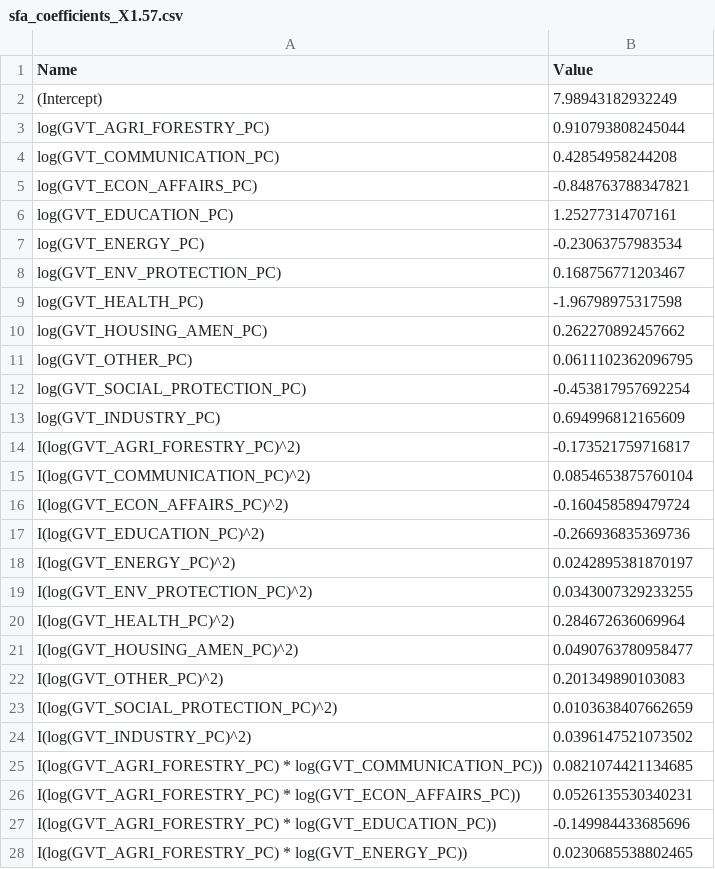
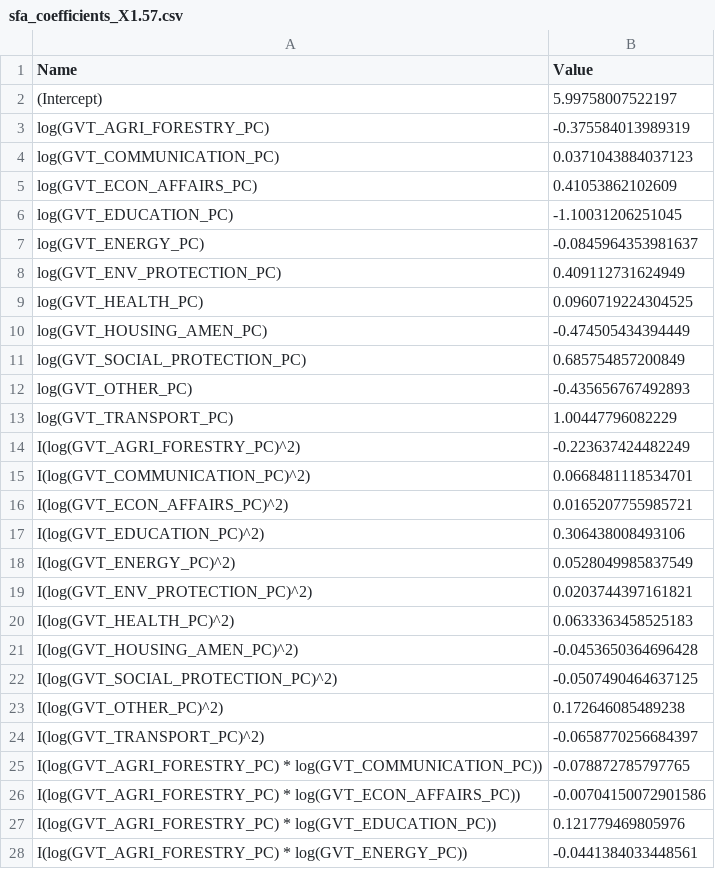
Before and after one commit to yassinejrad/UNCTADPROJECT, a CSV file: Data/coef/sfa_coefficients_X1.57.csv, drawn as a sheet; only a part is shown; the diff covers the shown part only.

```diff
--- a/Data/coef/sfa_coefficients_X1.57.csv
+++ b/Data/coef/sfa_coefficients_X1.57.csv
@@ -1,28 +1,28 @@
 "Name","Value"
-"(Intercept)",7.98943182932249
-"log(GVT_AGRI_FORESTRY_PC)",0.910793808245044
-"log(GVT_COMMUNICATION_PC)",0.42854958244208
-"log(GVT_ECON_AFFAIRS_PC)",-0.848763788347821
-"log(GVT_EDUCATION_PC)",1.25277314707161
-"log(GVT_ENERGY_PC)",-0.23063757983534
-"log(GVT_ENV_PROTECTION_PC)",0.168756771203467
-"log(GVT_HEALTH_PC)",-1.96798975317598
-"log(GVT_HOUSING_AMEN_PC)",0.262270892457662
-"log(GVT_OTHER_PC)",0.0611102362096795
-"log(GVT_SOCIAL_PROTECTION_PC)",-0.453817957692254
-"log(GVT_INDUSTRY_PC)",0.694996812165609
-"I(log(GVT_AGRI_FORESTRY_PC)^2)",-0.173521759716817
-"I(log(GVT_COMMUNICATION_PC)^2)",0.0854653875760104
-"I(log(GVT_ECON_AFFAIRS_PC)^2)",-0.160458589479724
-"I(log(GVT_EDUCATION_PC)^2)",-0.266936835369736
-"I(log(GVT_ENERGY_PC)^2)",0.0242895381870197
-"I(log(GVT_ENV_PROTECTION_PC)^2)",0.0343007329233255
-"I(log(GVT_HEALTH_PC)^2)",0.284672636069964
-"I(log(GVT_HOUSING_AMEN_PC)^2)",0.0490763780958477
-"I(log(GVT_OTHER_PC)^2)",0.201349890103083
-"I(log(GVT_SOCIAL_PROTECTION_PC)^2)",0.0103638407662659
-"I(log(GVT_INDUSTRY_PC)^2)",0.0396147521073502
-"I(log(GVT_AGRI_FORESTRY_PC) * log(GVT_COMMUNICATION_PC))",0.0821074421134685
-"I(log(GVT_AGRI_FORESTRY_PC) * log(GVT_ECON_AFFAIRS_PC))",0.0526135530340231
-"I(log(GVT_AGRI_FORESTRY_PC) * log(GVT_EDUCATION_PC))",-0.149984433685696
-"I(log(GVT_AGRI_FORESTRY_PC) * log(GVT_ENERGY_PC))",0.0230685538802465
+"(Intercept)",5.99758007522197
+"log(GVT_AGRI_FORESTRY_PC)",-0.375584013989319
+"log(GVT_COMMUNICATION_PC)",0.0371043884037123
+"log(GVT_ECON_AFFAIRS_PC)",0.41053862102609
+"log(GVT_EDUCATION_PC)",-1.10031206251045
+"log(GVT_ENERGY_PC)",-0.0845964353981637
+"log(GVT_ENV_PROTECTION_PC)",0.409112731624949
+"log(GVT_HEALTH_PC)",0.0960719224304525
+"log(GVT_HOUSING_AMEN_PC)",-0.474505434394449
+"log(GVT_SOCIAL_PROTECTION_PC)",0.685754857200849
+"log(GVT_OTHER_PC)",-0.435656767492893
+"log(GVT_TRANSPORT_PC)",1.00447796082229
+"I(log(GVT_AGRI_FORESTRY_PC)^2)",-0.223637424482249
+"I(log(GVT_COMMUNICATION_PC)^2)",0.0668481118534701
+"I(log(GVT_ECON_AFFAIRS_PC)^2)",0.0165207755985721
+"I(log(GVT_EDUCATION_PC)^2)",0.306438008493106
+"I(log(GVT_ENERGY_PC)^2)",0.0528049985837549
+"I(log(GVT_ENV_PROTECTION_PC)^2)",0.0203744397161821
+"I(log(GVT_HEALTH_PC)^2)",0.0633363458525183
+"I(log(GVT_HOUSING_AMEN_PC)^2)",-0.0453650364696428
+"I(log(GVT_SOCIAL_PROTECTION_PC)^2)",-0.0507490464637125
+"I(log(GVT_OTHER_PC)^2)",0.172646085489238
+"I(log(GVT_TRANSPORT_PC)^2)",-0.0658770256684397
+"I(log(GVT_AGRI_FORESTRY_PC) * log(GVT_COMMUNICATION_PC))",-0.078872785797765
+"I(log(GVT_AGRI_FORESTRY_PC) * log(GVT_ECON_AFFAIRS_PC))",-0.00704150072901586
+"I(log(GVT_AGRI_FORESTRY_PC) * log(GVT_EDUCATION_PC))",0.121779469805976
+"I(log(GVT_AGRI_FORESTRY_PC) * log(GVT_ENERGY_PC))",-0.0441384033448561
```
Also changed, not shown: 19 added rows, 19 removed rows and 60 edited cells elsewhere in this file, Data/coef/sfa_coefficients_X1.14.csv, Data/coef/sfa_coefficients_X1.63.csv, 45 other files.
